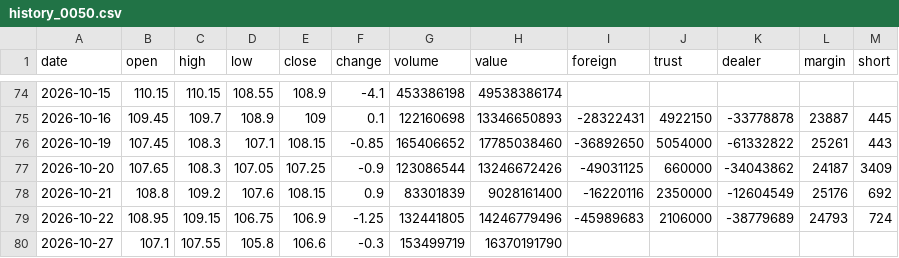
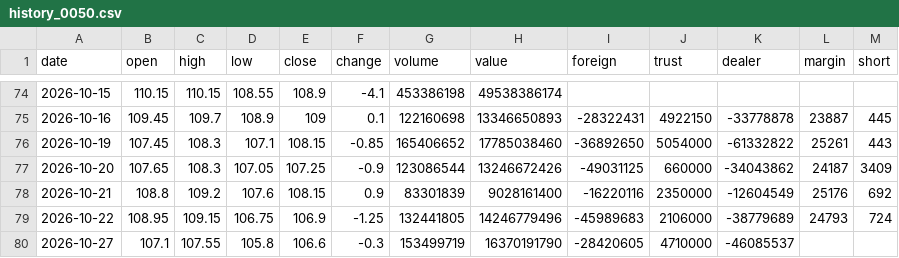
Before and after one commit to Roylin520/stockMarket, a CSV file: data/history_0050.csv, drawn as a sheet; only a part is shown, gaps mark what is left out.

```diff
--- a/data/history_0050.csv
+++ b/data/history_0050.csv
@@ -79,2 +79,2 @@
 2026-10-22,108.95,109.15,106.75,106.9,-1.25,132441805,14246779496,-45989683,2106000,-38779689,24793,724
-2026-10-27,107.1,107.55,105.8,106.6,-0.3,153499719,16370191790,,,,,
+2026-10-27,107.1,107.55,105.8,106.6,-0.3,153499719,16370191790,-28420605,4710000,-46085537,,
```
Also changed, not shown: data/history_2303.csv, data/history_2330.csv, 22 other files.
